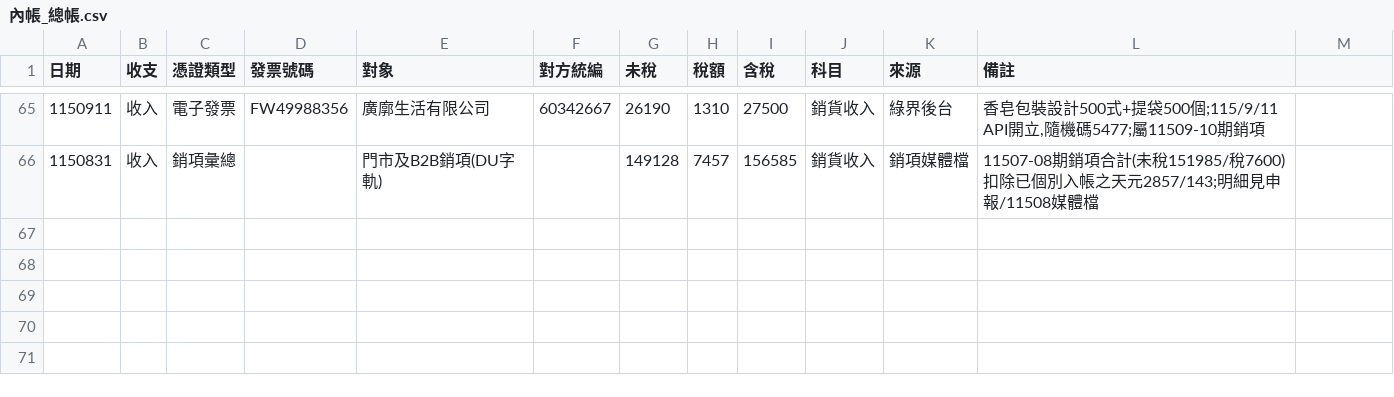
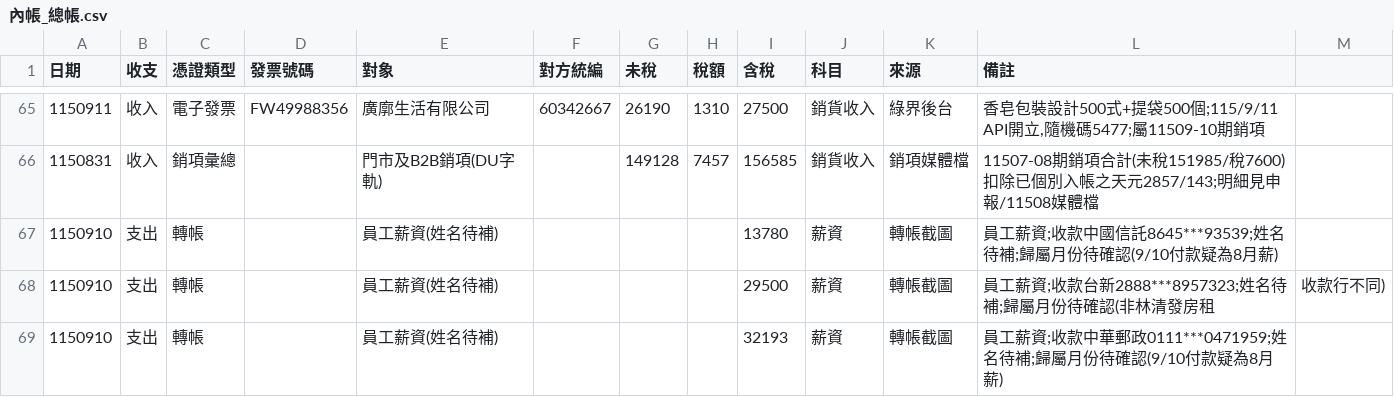
Before and after one commit to onlycoffee99/home-1, a CSV file: 記帳/內帳_總帳.csv, drawn as a sheet; only a part is shown, gaps mark what is left out.

```diff
--- a/記帳/內帳_總帳.csv
+++ b/記帳/內帳_總帳.csv
@@ -66 +66,4 @@
 1150831,收入,銷項彙總,,門市及B2B銷項(DU字軌),,149128,7457,156585,銷貨收入,銷項媒體檔,11507-08期銷項合計(未稅151985/稅7600)扣除已個別入帳之天元2857/143;明細見申報/11508媒體檔
+1150910,支出,轉帳,,員工薪資(姓名待補),,,,13780,薪資,轉帳截圖,員工薪資;收款中國信託8645***93539;姓名待補;歸屬月份待確認(9/10付款疑為8月薪)
+1150910,支出,轉帳,,員工薪資(姓名待補),,,,29500,薪資,轉帳截圖,員工薪資;收款台新2888***8957323;姓名待補;歸屬月份待確認(非林清發房租,收款行不同)
+1150910,支出,轉帳,,員工薪資(姓名待補),,,,32193,薪資,轉帳截圖,員工薪資;收款中華郵政0111***0471959;姓名待補;歸屬月份待確認(9/10付款疑為8月薪)
```
